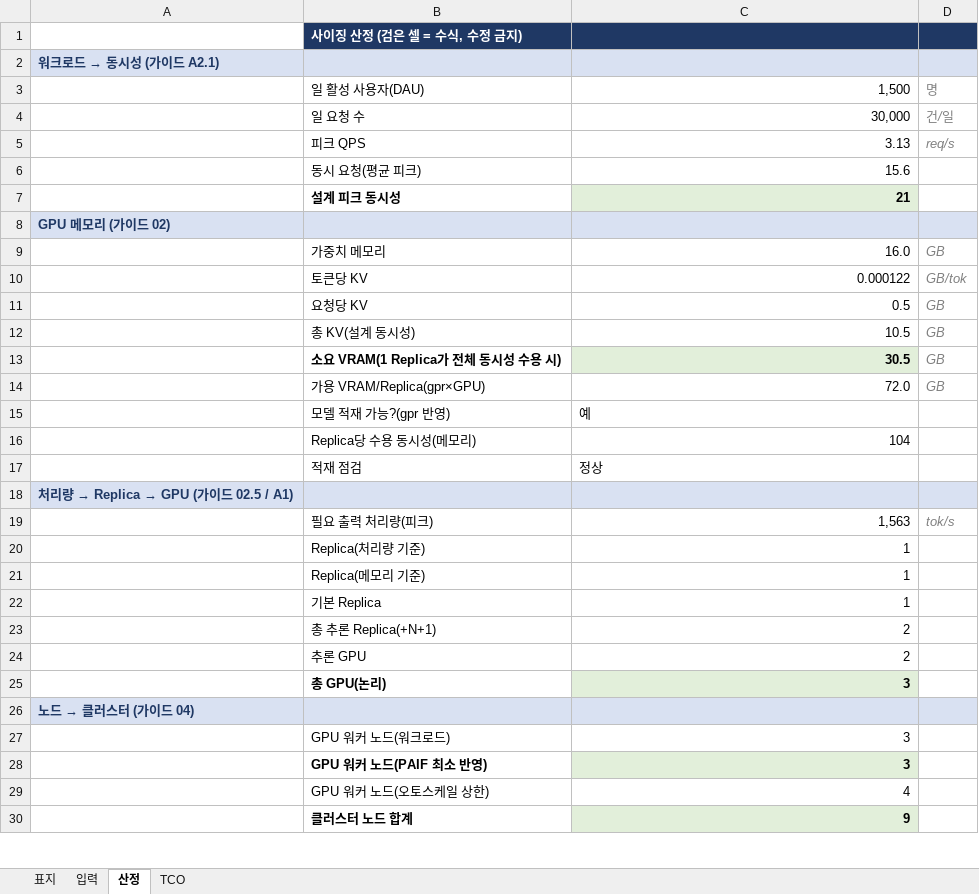
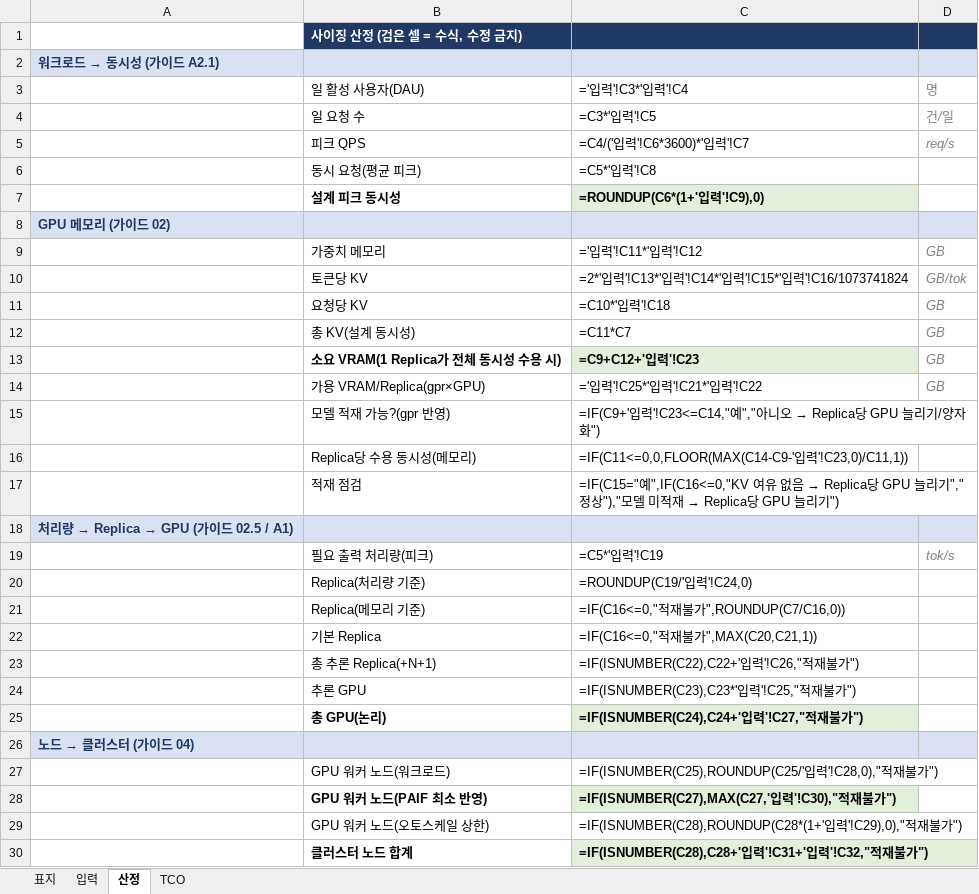
Before and after one commit to JaeHoYun/vcf-private-ai, an Excel workbook: 06-sizing-cost/worksheet/sizing-workbook.xlsx, sheet 산정, drawn as a sheet; only a part is shown; values as stored, in another font and other column widths than the file's, no borders; formulas without a stored value are shown as written; the diff covers the shown part only; the diff names each change by its address in the sheet, - before the commit and + after, or states it on an @@ line.

```diff
--- a/06-sizing-cost/worksheet/sizing-workbook.xlsx (sheet 산정)
+++ b/06-sizing-cost/worksheet/sizing-workbook.xlsx (sheet 산정)
-C3: 1,500
+C3: ='입력'!C3*'입력'!C4
-C4: 30,000
+C4: =C3*'입력'!C5
-C5: 3.13
+C5: =C4/('입력'!C6*3600)*'입력'!C7
-C6: 15.6
+C6: =C5*'입력'!C8
-C7: 21
+C7: =ROUNDUP(C6*(1+'입력'!C9),0)
-C9: 16.0
+C9: ='입력'!C11*'입력'!C12
-C10: 0.000122
+C10: =2*'입력'!C13*'입력'!C14*'입력'!C15*'입력'!C16/1073741824
-C11: 0.5
+C11: =C10*'입력'!C18
-C12: 10.5
+C12: =C11*C7
-C13: 30.5
+C13: =C9+C12+'입력'!C23
-C14: 72.0
+C14: ='입력'!C25*'입력'!C21*'입력'!C22
@@ C15: 예 → =IF(C9+'입력'!C23<=C14,"예","아니오 → Replica당 GPU 늘리기/양자화") @@
-C16: 104
+C16: =IF(C11<=0,0,FLOOR(MAX(C14-C9-'입력'!C23,0)/C11,1))
@@ C17: 정상 → =IF(C15="예",IF(C16<=0,"KV 여유 없음 → Replica당 GPU 늘리기","정상"),"모델 미적재 → Replica당 GPU 늘리기") @@
-C19: 1,563
+C19: =C5*'입력'!C19
-C20: 1
+C20: =ROUNDUP(C19/'입력'!C24,0)
-C21: 1
+C21: =IF(C16<=0,"적재불가",ROUNDUP(C7/C16,0))
-C22: 1
+C22: =IF(C16<=0,"적재불가",MAX(C20,C21,1))
-C23: 2
+C23: =IF(ISNUMBER(C22),C22+'입력'!C26,"적재불가")
-C24: 2
+C24: =IF(ISNUMBER(C23),C23*'입력'!C25,"적재불가")
-C25: 3
+C25: =IF(ISNUMBER(C24),C24+'입력'!C27,"적재불가")
-C27: 3
+C27: =IF(ISNUMBER(C25),ROUNDUP(C25/'입력'!C28,0),"적재불가")
-C28: 3
+C28: =IF(ISNUMBER(C27),MAX(C27,'입력'!C30),"적재불가")
-C29: 4
+C29: =IF(ISNUMBER(C28),ROUNDUP(C28*(1+'입력'!C29),0),"적재불가")
-C30: 9
+C30: =IF(ISNUMBER(C28),C28+'입력'!C31+'입력'!C32,"적재불가")
```
Also changed, not shown: 10 edited cells elsewhere in this sheet, sheet TCO, sheet 표지, 28 other files.
